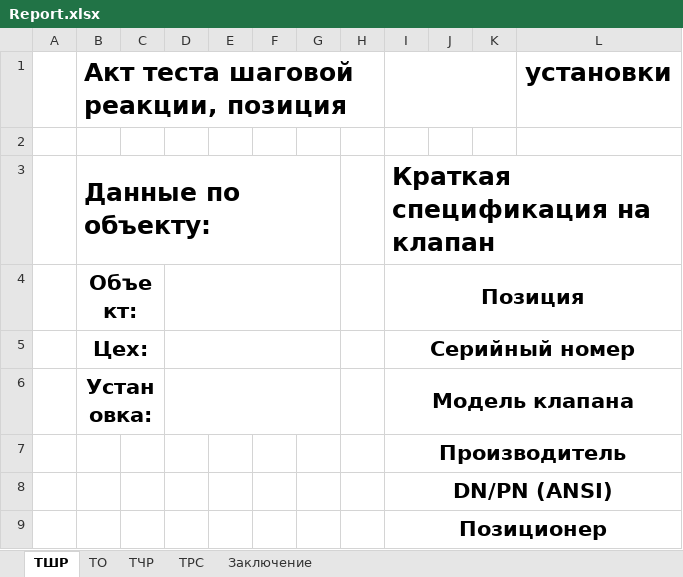
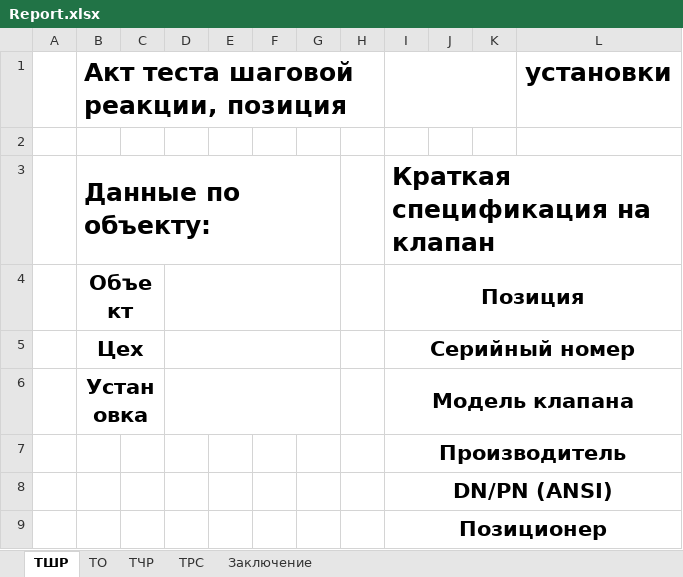
Before and after one commit to Rekvim/MpiSkdIlim, an Excel workbook: Reports/Report.xlsx, sheet ТШР, drawn as a sheet; only a part is shown; values as stored, in another font and other column widths than the file's, no borders; the diff names each change by its address in the sheet, - before the commit and + after, or states it on an @@ line.

```diff
--- a/Reports/Report.xlsx (sheet ТШР)
+++ b/Reports/Report.xlsx (sheet ТШР)
-B4: Объект:
+B4: Объект
-B5: Цех:
+B5: Цех
-B6: Установка:
+B6: Установка
```
Also changed, not shown: sheet ТЧР, sheet ТО, 52 other files.
